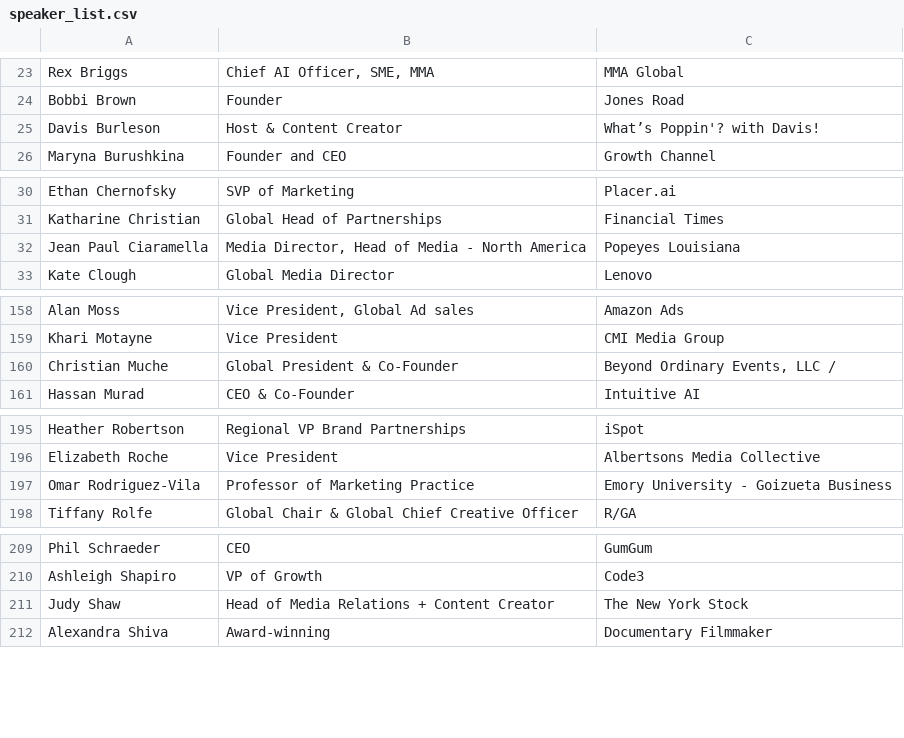
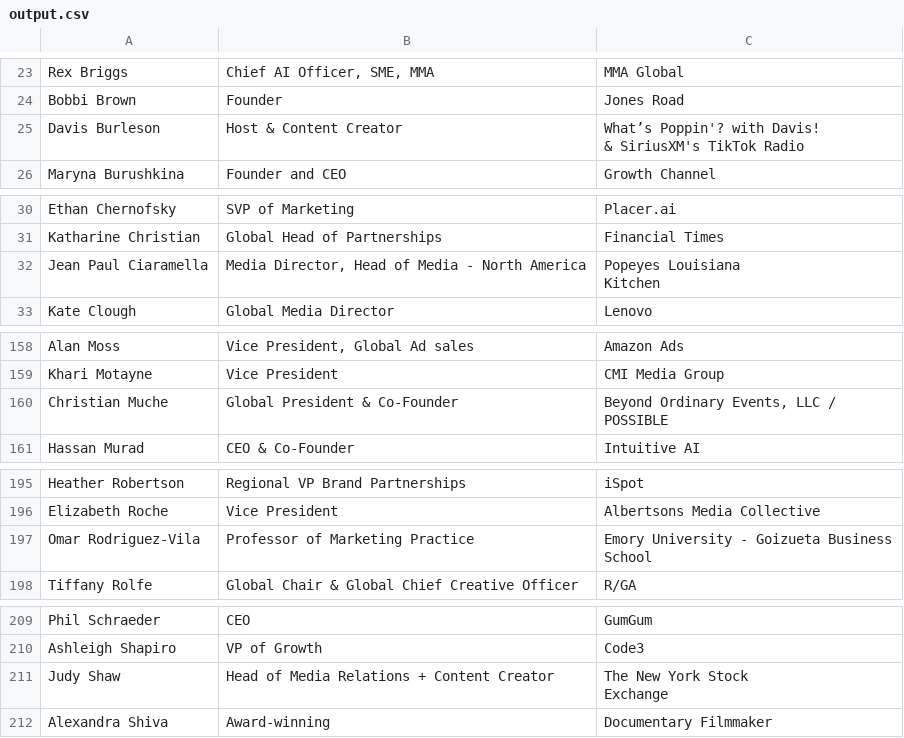
Before and after one commit to LiamBall02/event_scraping, a CSV file: output.csv (was speaker_list.csv), drawn as a sheet; only a part is shown, gaps mark what is left out; the diff covers the shown part only.

```diff
--- a/speaker_list.csv
+++ b/output.csv
@@ -24,3 +26,4 @@ Rex Briggs,"Chief AI Officer, SME, MMA",MMA Global
 Bobbi Brown,Founder,Jones Road
-Davis Burleson,Host & Content Creator,What’s Poppin'? with Davis!
+Davis Burleson,Host & Content Creator,"What’s Poppin'? with Davis!
+                    & SiriusXM's TikTok Radio"
 Maryna Burushkina,Founder and CEO,Growth Channel
@@ -31,3 +34,4 @@ Ethan Chernofsky,SVP of Marketing,Placer.ai
 Katharine Christian,Global Head of Partnerships,Financial Times
-Jean Paul Ciaramella,"Media Director, Head of Media - North America",Popeyes Louisiana
+Jean Paul Ciaramella,"Media Director, Head of Media - North America","Popeyes Louisiana
+                    Kitchen"
 Kate Clough,Global Media Director,Lenovo
@@ -159,3 +166,4 @@ Alan Moss,"Vice President, Global Ad sales",Amazon Ads
 Khari Motayne,Vice President,CMI Media Group
-Christian Muche,Global President & Co-Founder,"Beyond Ordinary Events, LLC /"
+Christian Muche,Global President & Co-Founder,"Beyond Ordinary Events, LLC /
+                    POSSIBLE"
 Hassan Murad,CEO & Co-Founder,Intuitive AI
@@ -196,3 +205,4 @@ Heather Robertson,Regional VP Brand Partnerships,iSpot
 Elizabeth Roche,Vice President,Albertsons Media Collective
-Omar Rodriguez-Vila,Professor of Marketing Practice,Emory University - Goizueta Business
+Omar Rodriguez-Vila,Professor of Marketing Practice,"Emory University - Goizueta Business
+                    School"
 Tiffany Rolfe,Global Chair & Global Chief Creative Officer,R/GA
@@ -210,3 +220,4 @@ Phil Schraeder,CEO,GumGum
 Ashleigh Shapiro,VP of Growth,Code3
-Judy Shaw,Head of Media Relations + Content Creator,The New York Stock
+Judy Shaw,Head of Media Relations + Content Creator,"The New York Stock
+                    Exchange"
 Alexandra Shiva,Award-winning,Documentary Filmmaker
```
Also changed, not shown: 1 added row, 1 removed row and 11 edited cells elsewhere in this file, 2 other files.
